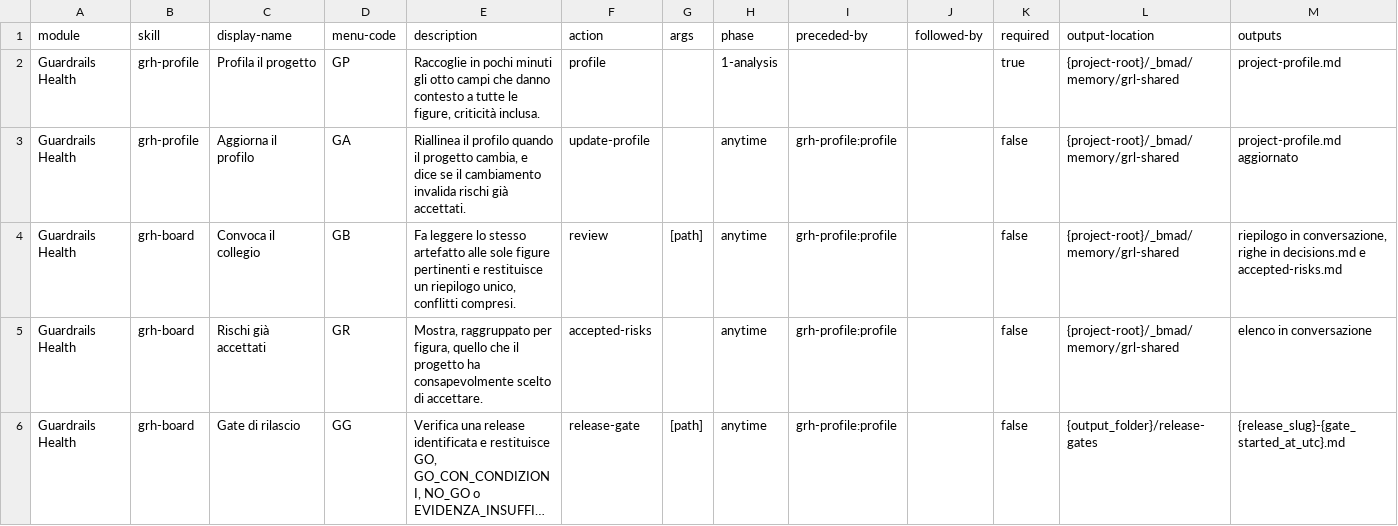
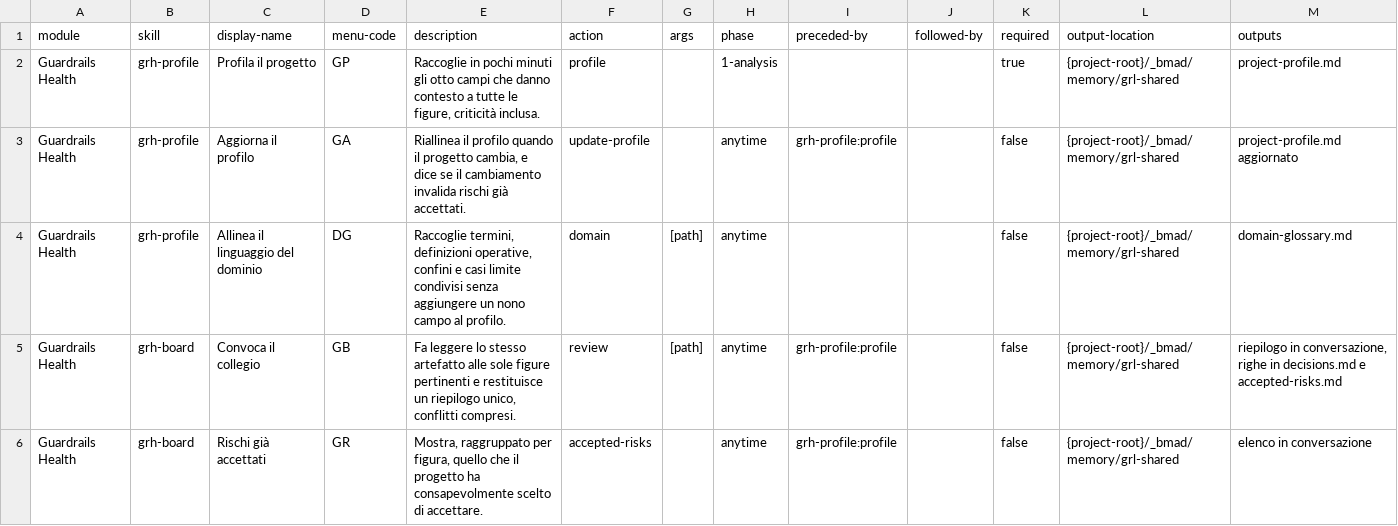
Before and after one commit to mlarese/bmad-module-guardrails-health, a CSV file: src/module-help.csv, drawn as a sheet; only a part is shown; the shorter side is filled out with more unchanged rows; long unchanged cells end in ….

```diff
--- a/src/module-help.csv
+++ b/src/module-help.csv
@@ -3,2 +3,3 @@ Guardrails Health,grh-profile,Profila il progetto,GP,"Raccoglie in pochi minuti
 Guardrails Health,grh-profile,Aggiorna il profilo,GA,"Riallinea il profilo quando il progetto cambia, e dice se il cambiamento invalida rischi già accettati.",update-profile,,anytime,grh-profile:profile,,false,{project-root}/_bmad/memory/grl-shared,project-profile.md aggiornato
+Guardrails Health,grh-profile,Allinea il linguaggio del dominio,DG,"Raccoglie termini, definizioni operative, confini e casi limite condivisi senza aggiungere un nono campo al profilo.",domain,[path],anytime,,,false,{project-root}/_bmad/memory/grl-shared,domain-glossary.md
 Guardrails Health,grh-board,Convoca il collegio,GB,"Fa leggere lo stesso artefatto alle sole figure pertinenti e restituisce un riepilogo unico, conflitti compresi.",review,[path],anytime,grh-profile:profile,,false,{project-root}/_bmad/memory/grl-shared,"riepilogo in conversazione, righe in decisions.md e accepted-risks.md"
```
Also changed, not shown: 3 other files.
